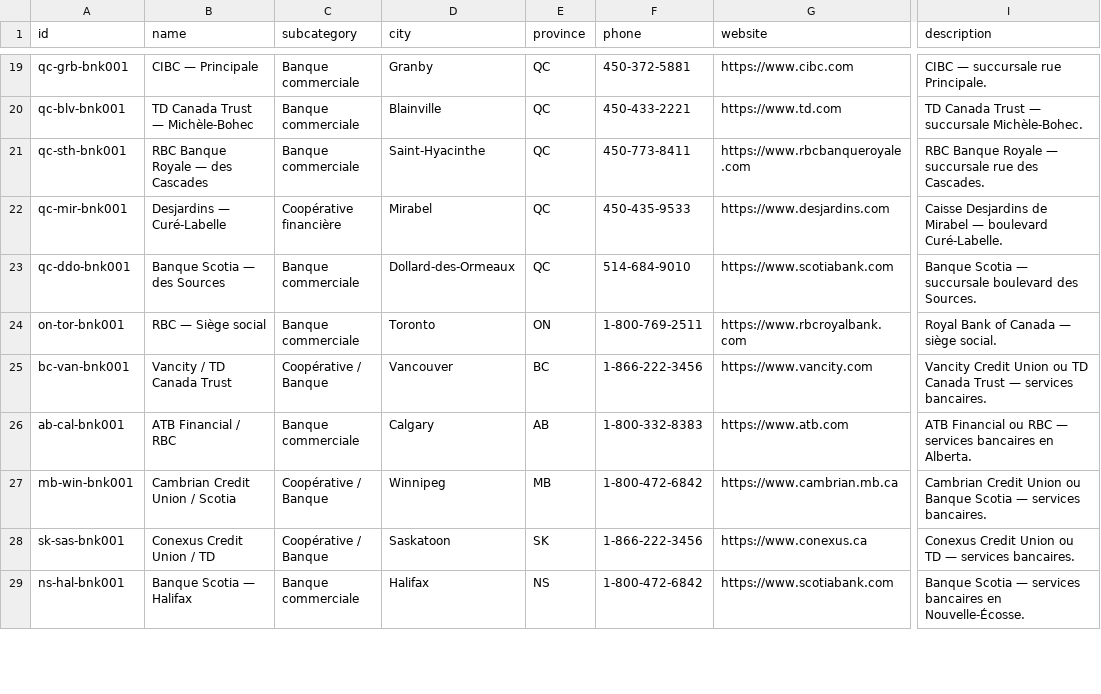
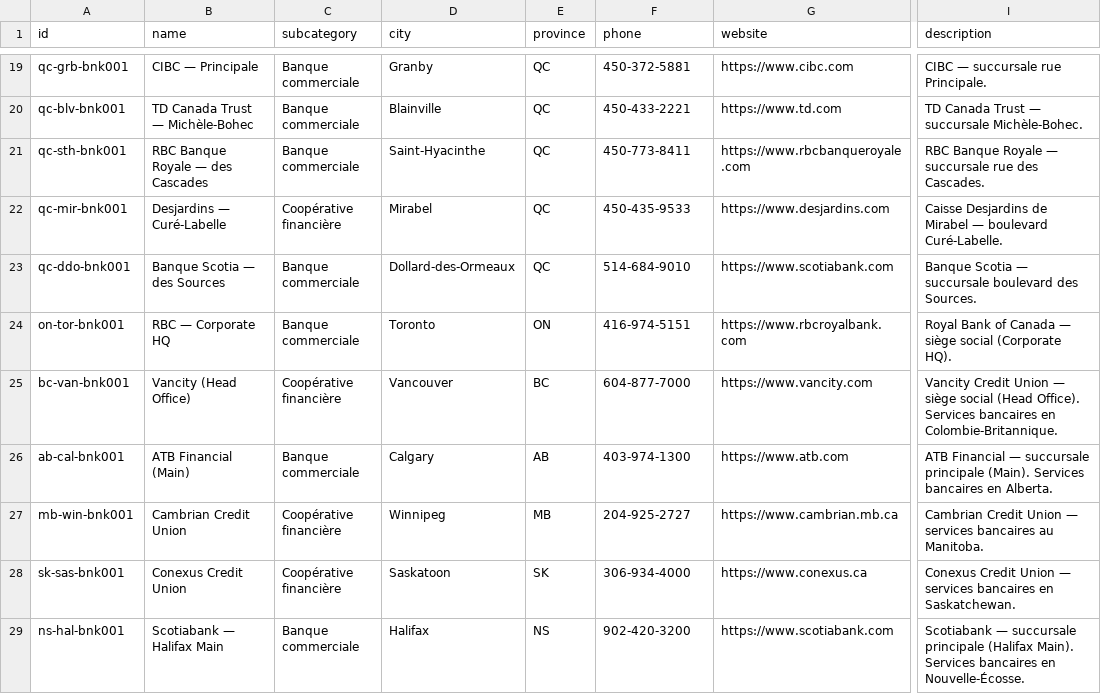
Before and after one commit to edemgnagblodjro2-netizen/nexhire, a CSV file: exports/banques.csv, drawn as a sheet; only a part is shown, gaps mark what is left out; the diff covers the shown part only; the diff names each change by its address in the sheet, - before the commit and + after, or states it on an @@ line.

```diff
--- a/exports/banques.csv
+++ b/exports/banques.csv
-B24 (name): RBC — Siège social
+B24 (name): RBC — Corporate HQ
-F24 (phone): 1-800-769-2511
+F24 (phone): 416-974-5151
-I24 (description): Royal Bank of Canada — siège social.
+I24 (description): Royal Bank of Canada — siège social (Corporate HQ).
-B25 (name): Vancity / TD Canada Trust
+B25 (name): Vancity (Head Office)
-C25 (subcategory): Coopérative / Banque
+C25 (subcategory): Coopérative financière
-F25 (phone): 1-866-222-3456
+F25 (phone): 604-877-7000
-I25 (description): …Credit Union ou TD Canada Trust — services bancaires.
+I25 (description): …Credit Union — siège social (Head Office). Services bancaires en Colombie-Britannique.
-B26 (name): ATB Financial / RBC
+B26 (name): ATB Financial (Main)
-F26 (phone): 1-800-332-8383
+F26 (phone): 403-974-1300
-I26 (description): ATB Financial ou RBC — services bancaires en…
+I26 (description): ATB Financial — succursale principale (Main). Services bancaires en…
-B27 (name): Cambrian Credit Union / Scotia
+B27 (name): Cambrian Credit Union
-C27:C28 (subcategory): Coopérative / Banque
+C27:C28 (subcategory): Coopérative financière
-F27 (phone): 1-800-472-6842
+F27 (phone): 204-925-2727
-I27 (description): …Credit Union ou Banque Scotia — services bancaires.
+I27 (description): …Credit Union — services bancaires au Manitoba.
-B28 (name): Conexus Credit Union / TD
+B28 (name): Conexus Credit Union
-F28 (phone): 1-866-222-3456
+F28 (phone): 306-934-4000
-I28 (description): …Credit Union ou TD — services bancaires.
+I28 (description): …Credit Union — services bancaires en Saskatchewan.
-B29 (name): Banque Scotia — Halifax
+B29 (name): Scotiabank — Halifax Main
-F29 (phone): 1-800-472-6842
+F29 (phone): 902-420-3200
-I29 (description): Banque Scotia — services bancaires en…
+I29 (description): Scotiabank — succursale principale (Halifax Main). Services bancaires en…
```
Also changed, not shown: 22 edited cells elsewhere in this file, 2 other files.
